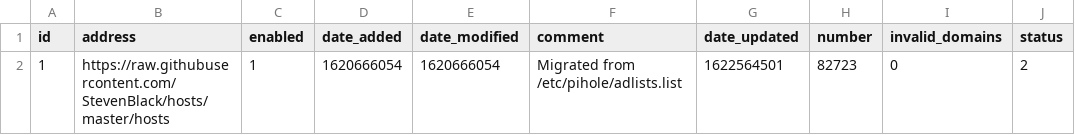
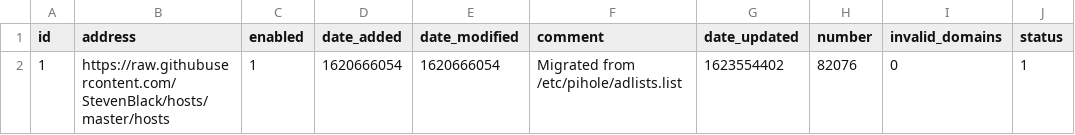
Before and after one commit to johannagnarsson/my-pihole-lists, a CSV file: adlist.csv, drawn as a sheet.

Commit message:
Updated June 13, 2021  7:00am

```diff
--- a/adlist.csv
+++ b/adlist.csv
@@ -1,2 +1,2 @@
 id,address,enabled,date_added,date_modified,comment,date_updated,number,invalid_domains,status
-1,https://raw.githubusercontent.com/StevenBlack/hosts/master/hosts,1,1620666054,1620666054,"Migrated from /etc/pihole/adlists.list",1622564501,82723,0,2
+1,https://raw.githubusercontent.com/StevenBlack/hosts/master/hosts,1,1620666054,1620666054,"Migrated from /etc/pihole/adlists.list",1623554402,82076,0,1
```
